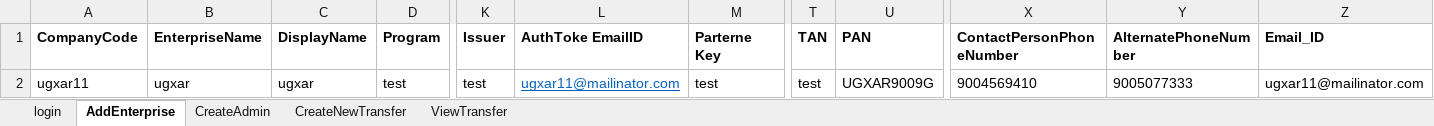
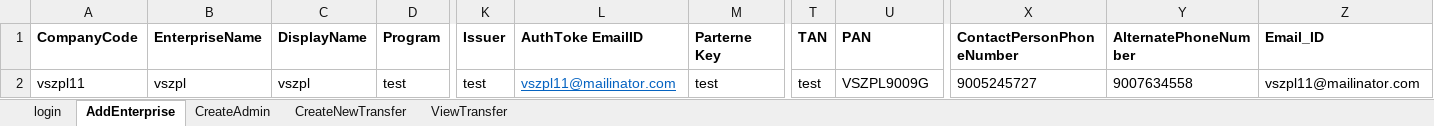
Before and after one commit to dsfalcon/Falcon-automation-test, an Excel workbook: datafiles/kiteDDT.xlsx, sheet AddEnterprise, drawn as a sheet; only a part is shown, gaps mark what is left out; values as stored, in another font and other column widths than the file's, no borders; the diff names each change by its address in the sheet, - before the commit and + after, or states it on an @@ line.

```diff
--- a/datafiles/kiteDDT.xlsx (sheet AddEnterprise)
+++ b/datafiles/kiteDDT.xlsx (sheet AddEnterprise)
-A2 (CompanyCode): ugxar11
+A2 (CompanyCode): vszpl11
-B2 (EnterpriseName): ugxar
+B2 (EnterpriseName): vszpl
-C2 (DisplayName): ugxar
+C2 (DisplayName): vszpl
-L2 (AuthToke EmailID): ugxar11@mailinator.com
+L2 (AuthToke EmailID): vszpl11@mailinator.com
-U2 (PAN): UGXAR9009G
+U2 (PAN): VSZPL9009G
-X2 (ContactPersonPhoneNumber): 9004569410
+X2 (ContactPersonPhoneNumber): 9005245727
-Y2 (AlternatePhoneNumber): 9005077333
+Y2 (AlternatePhoneNumber): 9007634558
-Z2 (Email_ID): ugxar11@mailinator.com
+Z2 (Email_ID): vszpl11@mailinator.com
```
Also changed, not shown: sheet CreateNewTransfer, sheet CreateAdmin, 24 other files.
